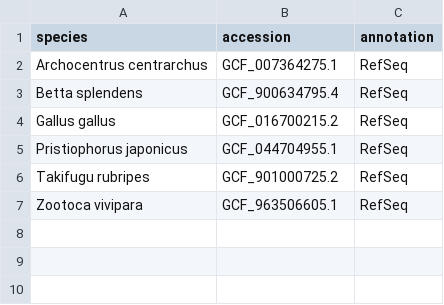
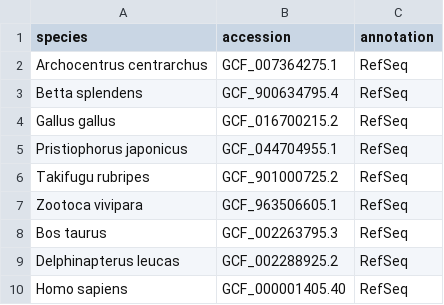
Before and after one commit to LarsGab/tiberius_orf_finder, a CSV file: nextflow/conf/species_vertebrates_test.csv, drawn as a sheet; the diff names each change by its address in the sheet, - before the commit and + after, or states it on an @@ line.

Commit message:
update vert test species

```diff
--- a/nextflow/conf/species_vertebrates_test.csv
+++ b/nextflow/conf/species_vertebrates_test.csv
+row 8: Bos taurus | GCF_002263795.3 | RefSeq
+row 9: Delphinapterus leucas | GCF_002288925.2 | RefSeq
+row 10: Homo sapiens | GCF_000001405.40 | RefSeq
```
Also changed, not shown: 1 other file.
